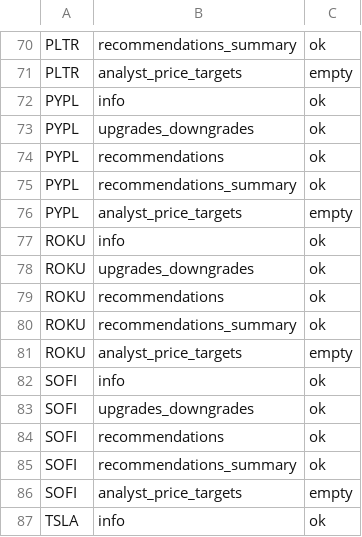
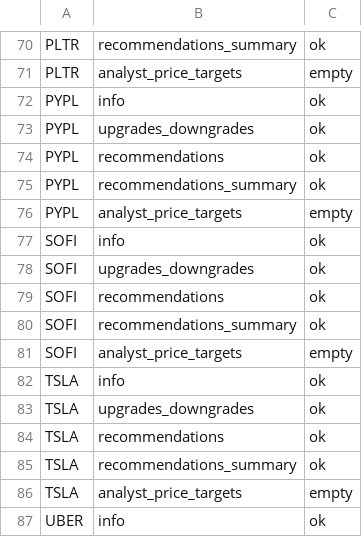
Before and after one commit to Scott-Switzer/finfluencer-alpha, a CSV file: data/exports/final_paper_package_v2_expanded/information_environment/yfinance_analyst_diagnostic/yfinance_provider_status.csv, drawn as a sheet; only a part is shown, gaps mark what is left out; the shorter side is filled out with more unchanged rows; the diff names each change by its address in the sheet, - before the commit and + after, or states it on an @@ line.

```diff
--- a/data/exports/final_paper_package_v2_expanded/information_environment/yfinance_analyst_diagnostic/yfinance_provider_status.csv
+++ b/data/exports/final_paper_package_v2_expanded/information_environment/yfinance_analyst_diagnostic/yfinance_provider_status.csv
-row 77: ROKU | info | ok
-row 78: ROKU | upgrades_downgrades | ok
-row 79: ROKU | recommendations | ok
-row 80: ROKU | recommendations_summary | ok
-row 81: ROKU | analyst_price_targets | empty
```
Also changed, not shown: data/exports/final_paper_package_v2_expanded/information_environment/incremental_predictive_value/incremental_predictive_value_results.csv, data/exports/final_paper_package_v2_expanded/information_environment/market_sentiment/market_sentiment_event_panel.csv, 47 other files.
